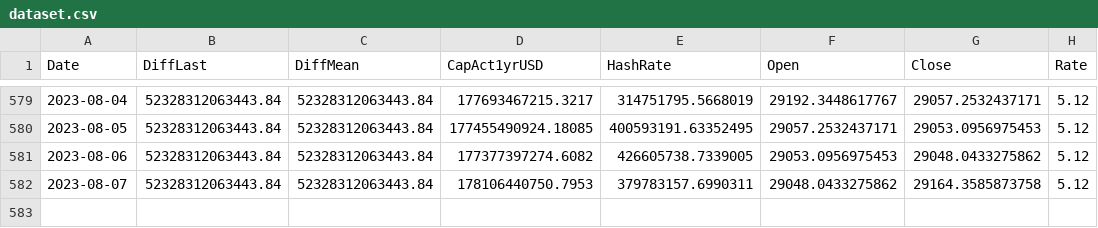
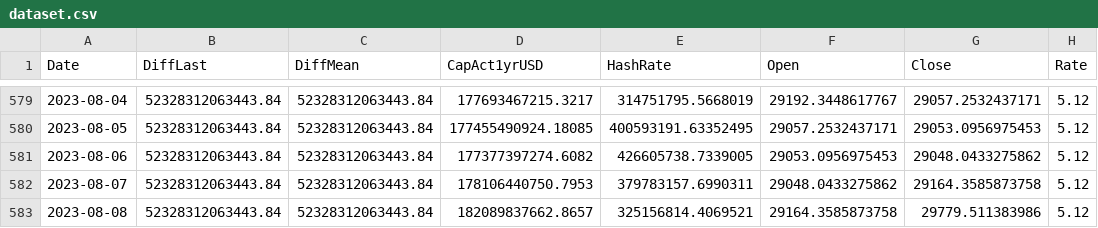
Before and after one commit to williamnordberg/adam_trader, a CSV file: data/dataset.csv, drawn as a sheet; only a part is shown, gaps mark what is left out; the diff names each change by its address in the sheet, - before the commit and + after, or states it on an @@ line.

```diff
--- a/data/dataset.csv
+++ b/data/dataset.csv
+row 583: 2023-08-08 | 52328312063443.84 | 52328312063443.84 | 182089837662.8657 | 325156814.4069521 | 29164.3585873758 | 29779.511383986 | 5.12
```
Also changed, not shown: data/database.csv, data/latest_info_saved.csv, 5 other files.
